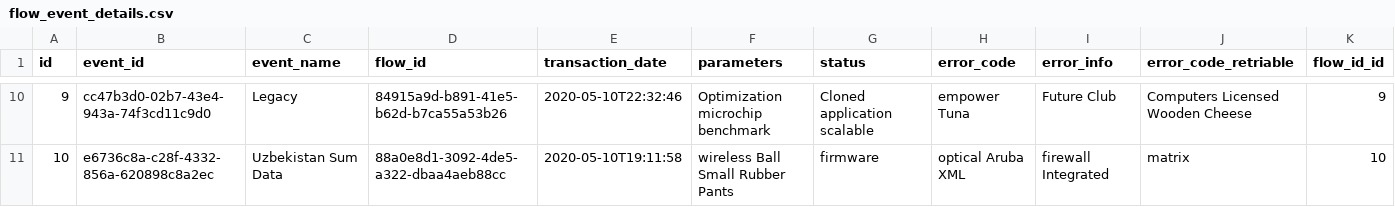
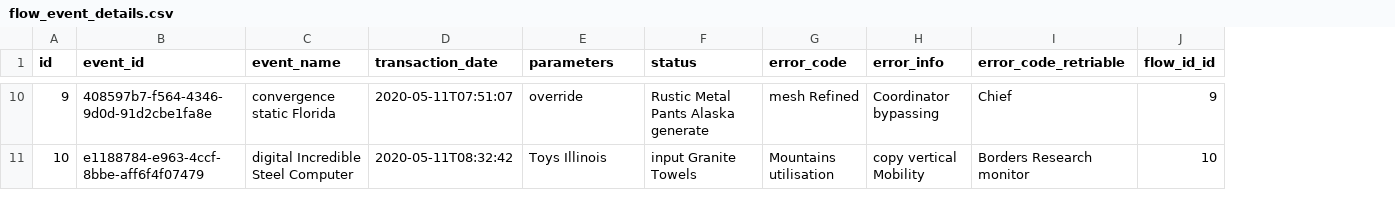
Before and after one commit to ganga-tanwar/mediation-console-backend_12may, a CSV file: src/main/resources/config/liquibase/fake-data/flow_event_details.csv, drawn as a sheet; only a part is shown, gaps mark what is left out; removed rows and columns are numbered as before the commit, all else as after; the diff covers the shown part only; the diff names each change by its address in the sheet, - before the commit and + after, or states it on an @@ line.

```diff
--- a/src/main/resources/config/liquibase/fake-data/flow_event_details.csv
+++ b/src/main/resources/config/liquibase/fake-data/flow_event_details.csv
-column D (flow_id), rows 10-11: 84915a9d-b891-41e5-b62d-b7ca55a53b26 | 88a0e8d1-3092-4de5-a322-dbaa4aeb88cc
-B10 (event_id): cc47b3d0-02b7-43e4-943a-74f3cd11c9d0
+B10 (event_id): 408597b7-f564-4346-9d0d-91d2cbe1fa8e
-C10 (event_name): Legacy
+C10 (event_name): convergence static Florida
-D10 (transaction_date): 2020-05-10T22:32:46
+D10 (transaction_date): 2020-05-11T07:51:07
-E10 (parameters): Optimization microchip benchmark
+E10 (parameters): override
-F10 (status): Cloned application scalable
+F10 (status): Rustic Metal Pants Alaska generate
-G10 (error_code): empower Tuna
+G10 (error_code): mesh Refined
-H10 (error_info): Future Club
+H10 (error_info): Coordinator bypassing
-I10 (error_code_retriable): Computers Licensed Wooden Cheese
+I10 (error_code_retriable): Chief
-B11 (event_id): e6736c8a-c28f-4332-856a-620898c8a2ec
+B11 (event_id): e1188784-e963-4ccf-8bbe-aff6f4f07479
-C11 (event_name): Uzbekistan Sum Data
+C11 (event_name): digital Incredible Steel Computer
-D11 (transaction_date): 2020-05-10T19:11:58
+D11 (transaction_date): 2020-05-11T08:32:42
-E11 (parameters): wireless Ball Small Rubber Pants
+E11 (parameters): Toys Illinois
-F11 (status): firmware
+F11 (status): input Granite Towels
-G11 (error_code): optical Aruba XML
+G11 (error_code): Mountains utilisation
-H11 (error_info): firewall Integrated
+H11 (error_info): copy vertical Mobility
-I11 (error_code_retriable): matrix
+I11 (error_code_retriable): Borders Research monitor
```
Also changed, not shown: 62 edited cells elsewhere in this file, src/main/resources/config/liquibase/fake-data/mediation_user_role_mappings.csv, 12 other files.
